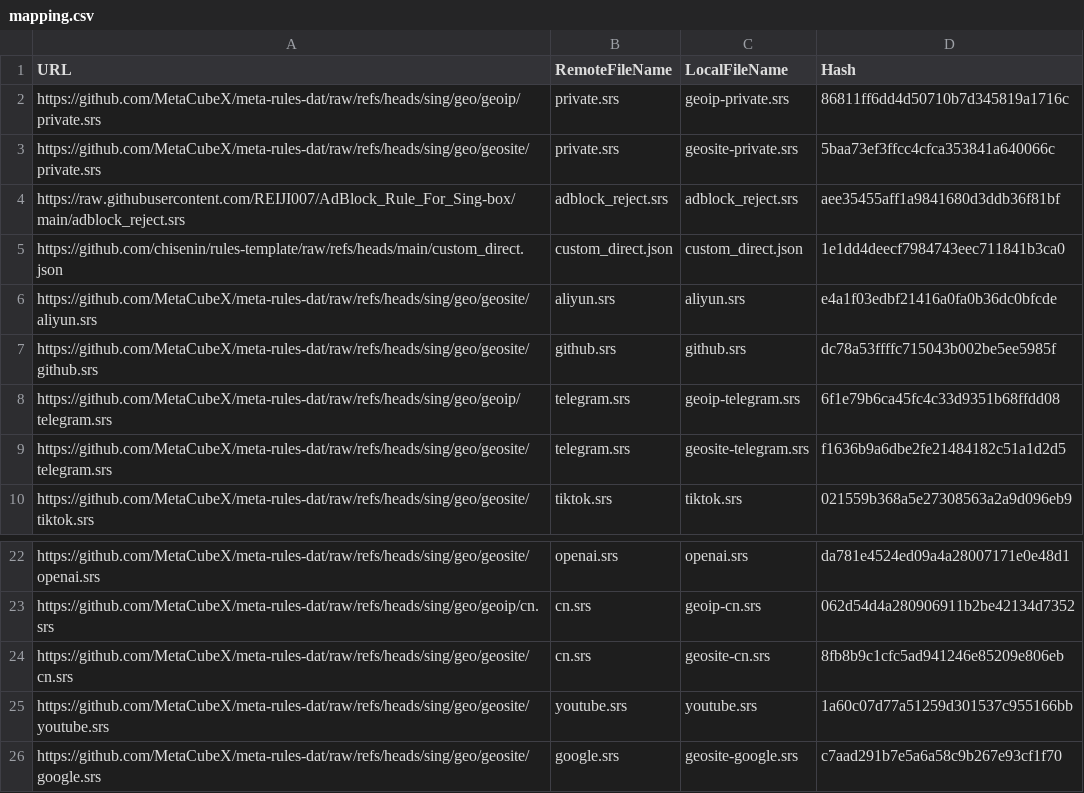
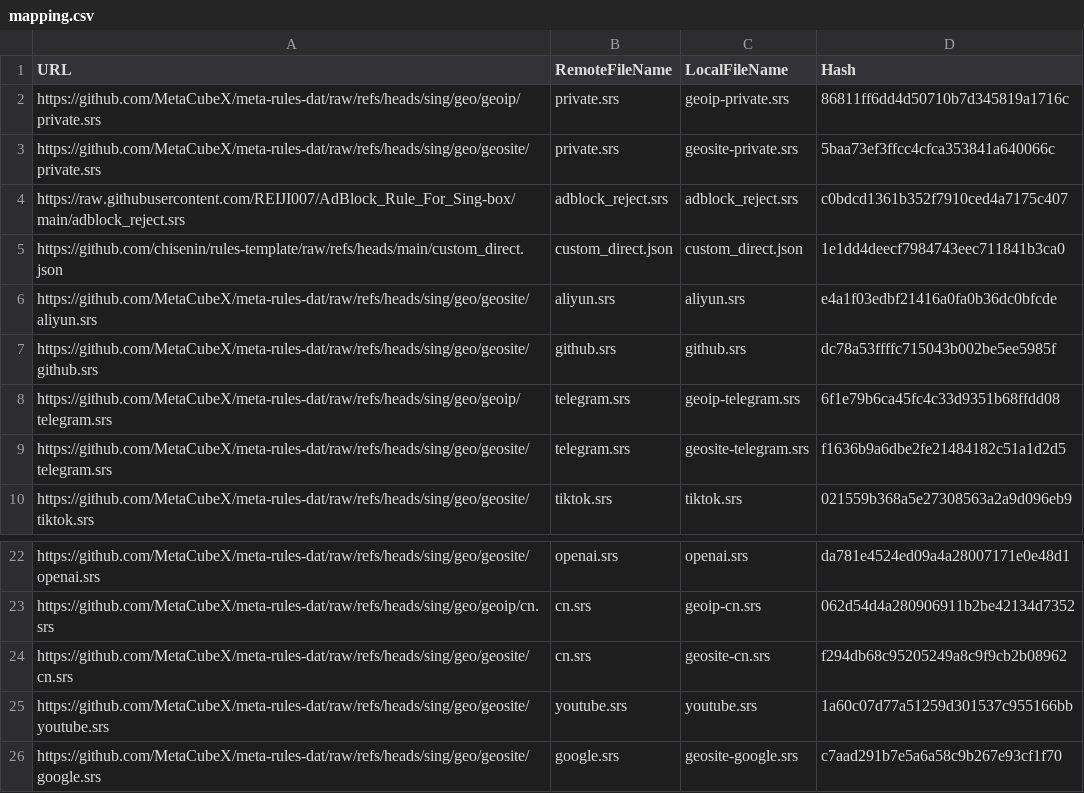
Before and after one commit to chisenin/rules-template, a CSV file: mapping.csv, drawn as a sheet; only a part is shown, gaps mark what is left out.

```diff
--- a/mapping.csv
+++ b/mapping.csv
@@ -3,3 +3,3 @@ https://github.com/MetaCubeX/meta-rules-dat/raw/refs/heads/sing/geo/geoip/privat
 https://github.com/MetaCubeX/meta-rules-dat/raw/refs/heads/sing/geo/geosite/private.srs,private.srs,geosite-private.srs,5baa73ef3ffcc4cfca353841a640066c
-https://raw.githubusercontent.com/REIJI007/AdBlock_Rule_For_Sing-box/main/adblock_reject.srs,adblock_reject.srs,adblock_reject.srs,aee35455aff1a9841680d3ddb36f81bf
+https://raw.githubusercontent.com/REIJI007/AdBlock_Rule_For_Sing-box/main/adblock_reject.srs,adblock_reject.srs,adblock_reject.srs,c0bdcd1361b352f7910ced4a7175c407
 https://github.com/chisenin/rules-template/raw/refs/heads/main/custom_direct.json,custom_direct.json,custom_direct.json,1e1dd4deecf7984743eec711841b3ca0
@@ -23,3 +23,3 @@ https://github.com/MetaCubeX/meta-rules-dat/raw/refs/heads/sing/geo/geosite/open
 https://github.com/MetaCubeX/meta-rules-dat/raw/refs/heads/sing/geo/geoip/cn.srs,cn.srs,geoip-cn.srs,062d54d4a280906911b2be42134d7352
-https://github.com/MetaCubeX/meta-rules-dat/raw/refs/heads/sing/geo/geosite/cn.srs,cn.srs,geosite-cn.srs,8fb8b9c1cfc5ad941246e85209e806eb
+https://github.com/MetaCubeX/meta-rules-dat/raw/refs/heads/sing/geo/geosite/cn.srs,cn.srs,geosite-cn.srs,f294db68c95205249a8c9f9cb2b08962
 https://github.com/MetaCubeX/meta-rules-dat/raw/refs/heads/sing/geo/geosite/youtube.srs,youtube.srs,youtube.srs,1a60c07d77a51259d301537c955166bb
```
Also changed, not shown: 2 other files.
